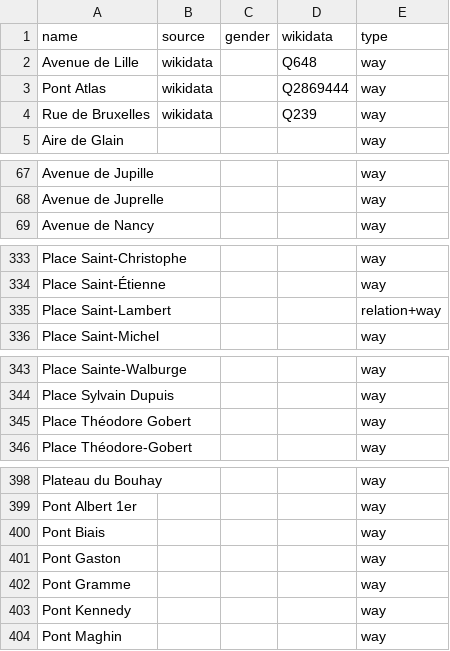
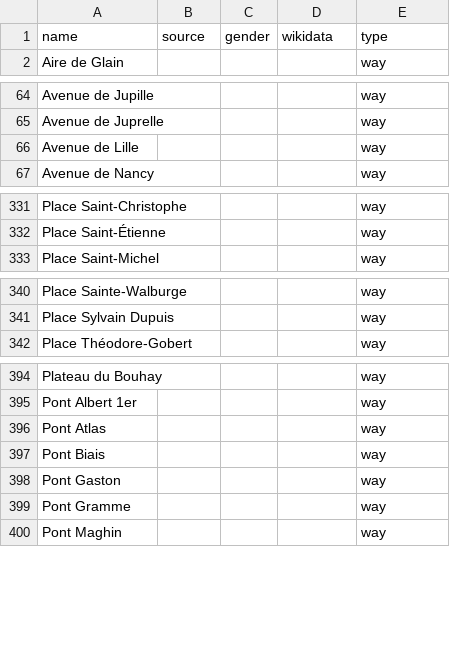
Before and after one commit to EqualStreetNames/equalstreetnames-liege, a CSV file: data/other.csv, drawn as a sheet; only a part is shown, gaps mark what is left out; removed rows and columns are numbered as before the commit, all else as after; the diff covers the shown part only; the diff names each change by its address in the sheet, - before the commit and + after, or states it on an @@ line.

```diff
--- a/data/other.csv
+++ b/data/other.csv
-row 2: Avenue de Lille | wikidata |  | Q648 | way
-row 3: Pont Atlas | wikidata |  | Q2869444 | way
-row 4: Rue de Bruxelles | wikidata |  | Q239 | way
+row 66: Avenue de Lille |  |  |  | way
-row 335: Place Saint-Lambert |  |  |  | relation+way
-row 345: Place Théodore Gobert |  |  |  | way
+row 396: Pont Atlas |  |  |  | way
-row 403: Pont Kennedy |  |  |  | way
```
Also changed, not shown: 1 added row and 1 removed row elsewhere in this file, data/gender.csv, 3 other files.
